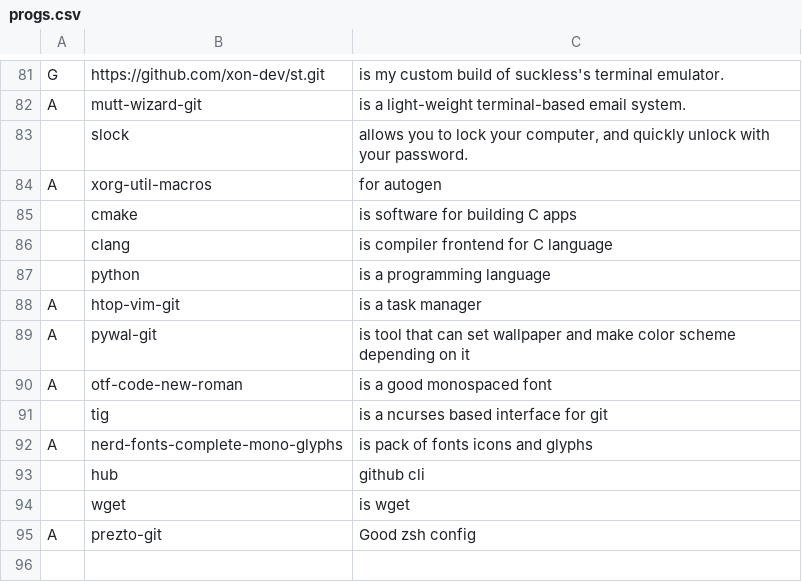
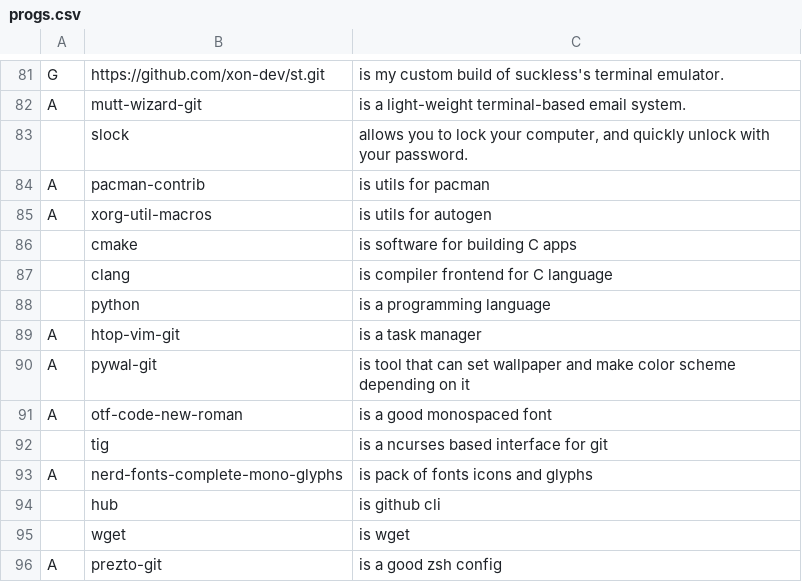
Before and after one commit to mmxxon/autorice, a CSV file: progs.csv, drawn as a sheet; only a part is shown, gaps mark what is left out.

Commit message:
added pacman contrib

```diff
--- a/progs.csv
+++ b/progs.csv
@@ -83,3 +83,4 @@ A,mutt-wizard-git,"is a light-weight terminal-based email system."
 ,slock,"allows you to lock your computer, and quickly unlock with your password."
-A,xorg-util-macros,"for autogen"
+A,pacman-contrib,"is utils for pacman"
+A,xorg-util-macros,"is utils for autogen"
 ,cmake,"is software for building C apps"
@@ -92,4 +93,4 @@ A,otf-code-new-roman,"is a good monospaced font"
 A,nerd-fonts-complete-mono-glyphs,"is pack of fonts icons and glyphs"
-,hub,"github cli"
+,hub,"is github cli"
 ,wget,"is wget"
-A,prezto-git,"Good zsh config"
+A,prezto-git,"is a good zsh config"
```
